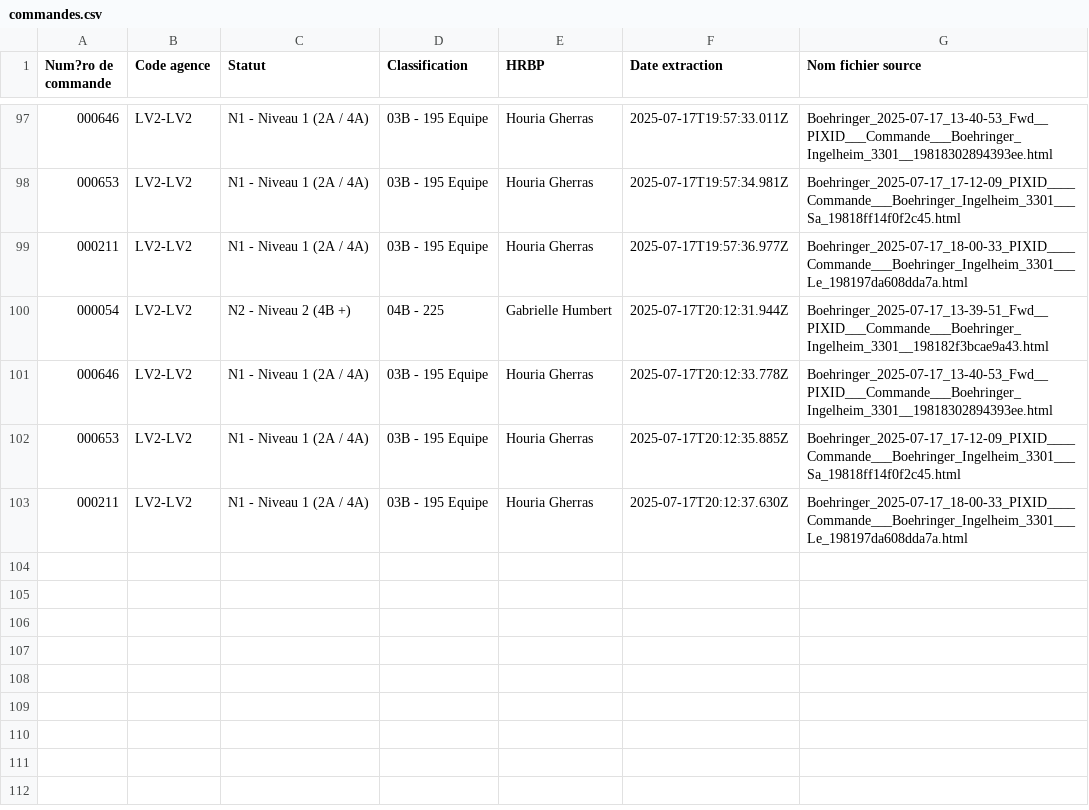
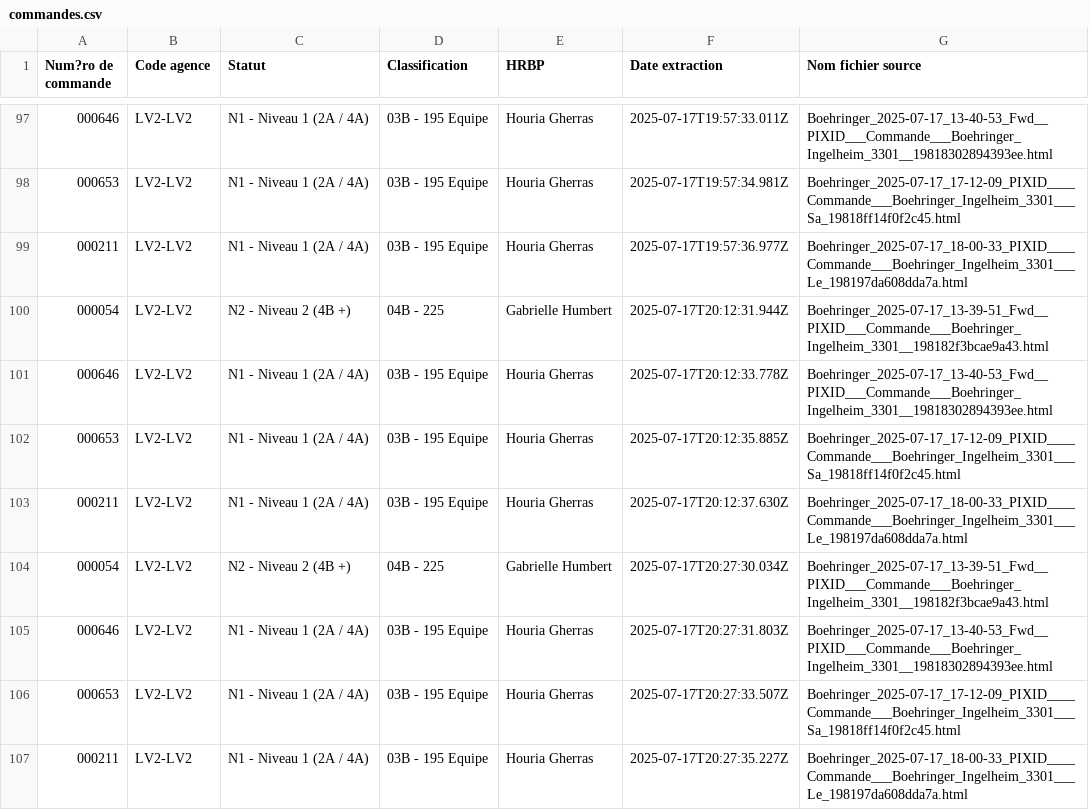
Before and after one commit to younessemlali/xml-boehringer-corrector, a CSV file: commandes.csv, drawn as a sheet; only a part is shown, gaps mark what is left out; the diff names each change by its address in the sheet, - before the commit and + after, or states it on an @@ line.

Commit message:
Mise à jour des commandes

```diff
--- a/commandes.csv
+++ b/commandes.csv
+row 104: 000054 | LV2-LV2 | N2 - Niveau 2 (4B +) | 04B - 225 | Gabrielle Humbert | 2025-07-17T20:27:30.034Z | Boehringer_2025-07-17_13-39-51_Fwd__PIXID___Commande___Boehringer_Ingelheim_3301__198182f3bcae9a43.html
+row 105: 000646 | LV2-LV2 | N1 - Niveau 1 (2A / 4A) | 03B - 195 Equipe | Houria Gherras | 2025-07-17T20:27:31.803Z | Boehringer_2025-07-17_13-40-53_Fwd__PIXID___Commande___Boehringer_Ingelheim_3301__19818302894393ee.html
+row 106: 000653 | LV2-LV2 | N1 - Niveau 1 (2A / 4A) | 03B - 195 Equipe | Houria Gherras | 2025-07-17T20:27:33.507Z | Boehringer_2025-07-17_17-12-09_PIXID____Commande___Boehringer_Ingelheim_3301___Sa_19818ff14f0f2c45.html
+row 107: 000211 | LV2-LV2 | N1 - Niveau 1 (2A / 4A) | 03B - 195 Equipe | Houria Gherras | 2025-07-17T20:27:35.227Z | Boehringer_2025-07-17_18-00-33_PIXID____Commande___Boehringer_Ingelheim_3301___Le_198197da608dda7a.html
```
